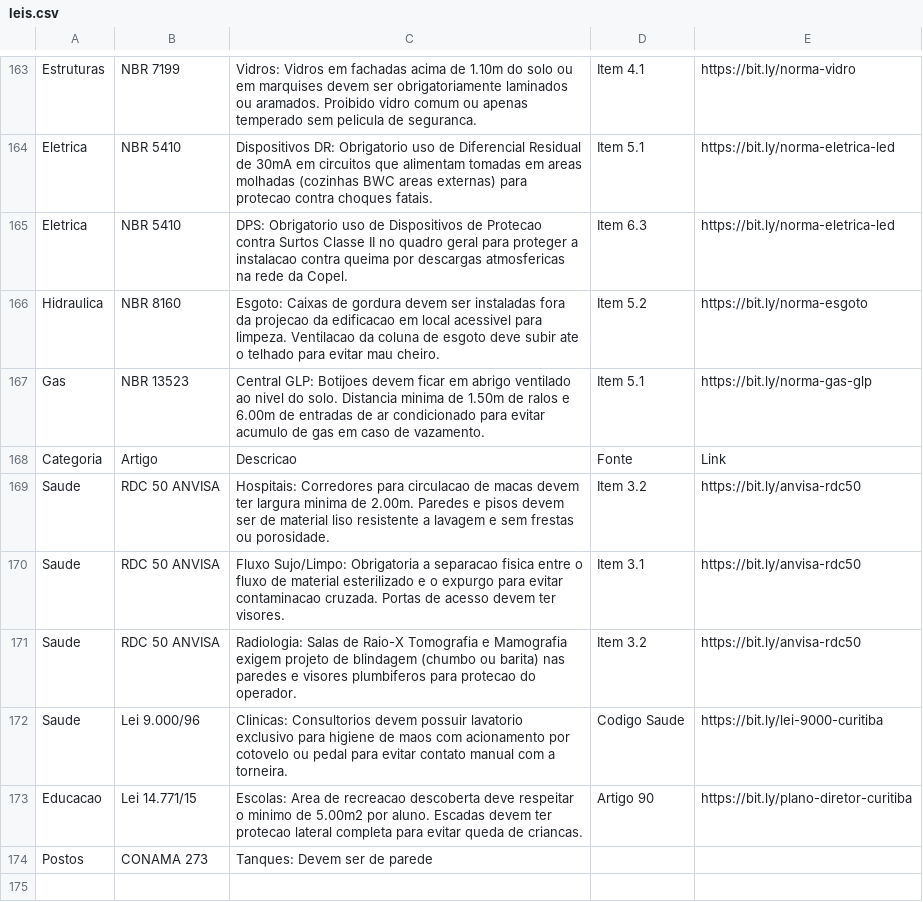
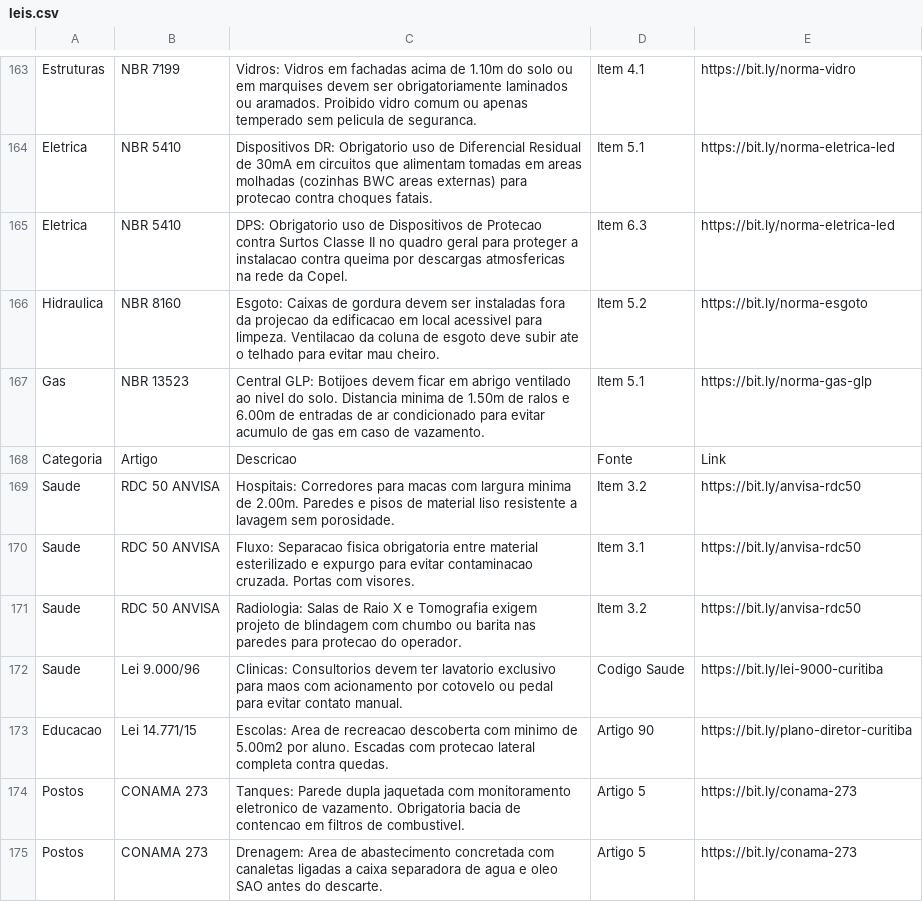
Before and after one commit to brunamidialand/Urbe, a CSV file: leis.csv, drawn as a sheet; only a part is shown, gaps mark what is left out.

Commit message:
Update leis.csv

```diff
--- a/leis.csv
+++ b/leis.csv
@@ -168,7 +168,8 @@ Gas,NBR 13523,Central GLP: Botijoes devem ficar em abrigo ventilado ao nivel do
 Categoria,Artigo,Descricao,Fonte,Link
-Saude,RDC 50 ANVISA,Hospitais: Corredores para circulacao de macas devem ter largura minima de 2.00m. Paredes e pisos devem ser de material liso resistente a lavagem e sem frestas ou porosidade.,Item 3.2,https://bit.ly/anvisa-rdc50
-Saude,RDC 50 ANVISA,Fluxo Sujo/Limpo: Obrigatoria a separacao fisica entre o fluxo de material esterilizado e o expurgo para evitar contaminacao cruzada. Portas de acesso devem ter visores.,Item 3.1,https://bit.ly/anvisa-rdc50
-Saude,RDC 50 ANVISA,Radiologia: Salas de Raio-X Tomografia e Mamografia exigem projeto de blindagem (chumbo ou barita) nas paredes e visores plumbiferos para protecao do operador.,Item 3.2,https://bit.ly/anvisa-rdc50
-Saude,Lei 9.000/96,Clinicas: Consultorios devem possuir lavatorio exclusivo para higiene de maos com acionamento por cotovelo ou pedal para evitar contato manual com a torneira.,Codigo Saude,https://bit.ly/lei-9000-curitiba
-Educacao,Lei 14.771/15,Escolas: Area de recreacao descoberta deve respeitar o minimo de 5.00m2 por aluno. Escadas devem ter protecao lateral completa para evitar queda de criancas.,Artigo 90,https://bit.ly/plano-diretor-curitiba
-Postos,CONAMA 273,Tanques: Devem ser de parede
+Saude,RDC 50 ANVISA,Hospitais: Corredores para macas com largura minima de 2.00m. Paredes e pisos de material liso resistente a lavagem sem porosidade.,Item 3.2,https://bit.ly/anvisa-rdc50
+Saude,RDC 50 ANVISA,Fluxo: Separacao fisica obrigatoria entre material esterilizado e expurgo para evitar contaminacao cruzada. Portas com visores.,Item 3.1,https://bit.ly/anvisa-rdc50
+Saude,RDC 50 ANVISA,Radiologia: Salas de Raio X e Tomografia exigem projeto de blindagem com chumbo ou barita nas paredes para protecao do operador.,Item 3.2,https://bit.ly/anvisa-rdc50
+Saude,Lei 9.000/96,Clinicas: Consultorios devem ter lavatorio exclusivo para maos com acionamento por cotovelo ou pedal para evitar contato manual.,Codigo Saude,https://bit.ly/lei-9000-curitiba
+Educacao,Lei 14.771/15,Escolas: Area de recreacao descoberta com minimo de 5.00m2 por aluno. Escadas com protecao lateral completa contra quedas.,Artigo 90,https://bit.ly/plano-diretor-curitiba
+Postos,CONAMA 273,Tanques: Parede dupla jaquetada com monitoramento eletronico de vazamento. Obrigatoria bacia de contencao em filtros de combustivel.,Artigo 5,https://bit.ly/conama-273
+Postos,CONAMA 273,Drenagem: Area de abastecimento concretada com canaletas ligadas a caixa separadora de agua e oleo SAO antes do descarte.,Artigo 5,https://bit.ly/conama-273
```
